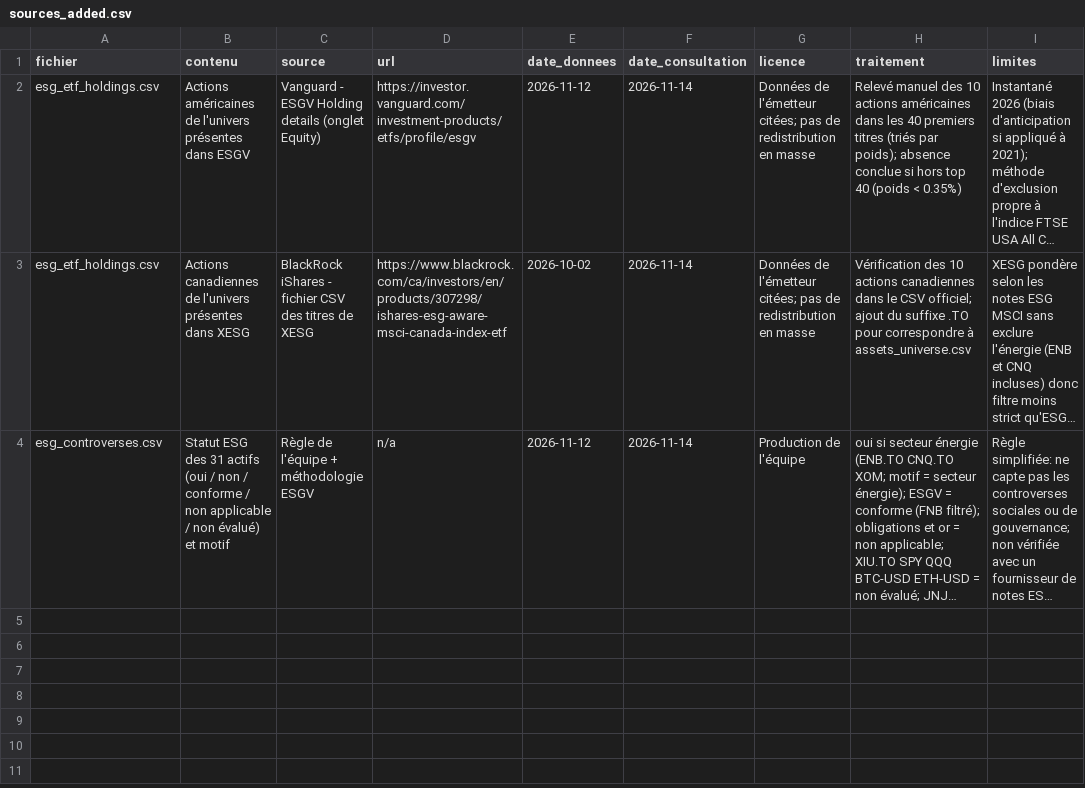
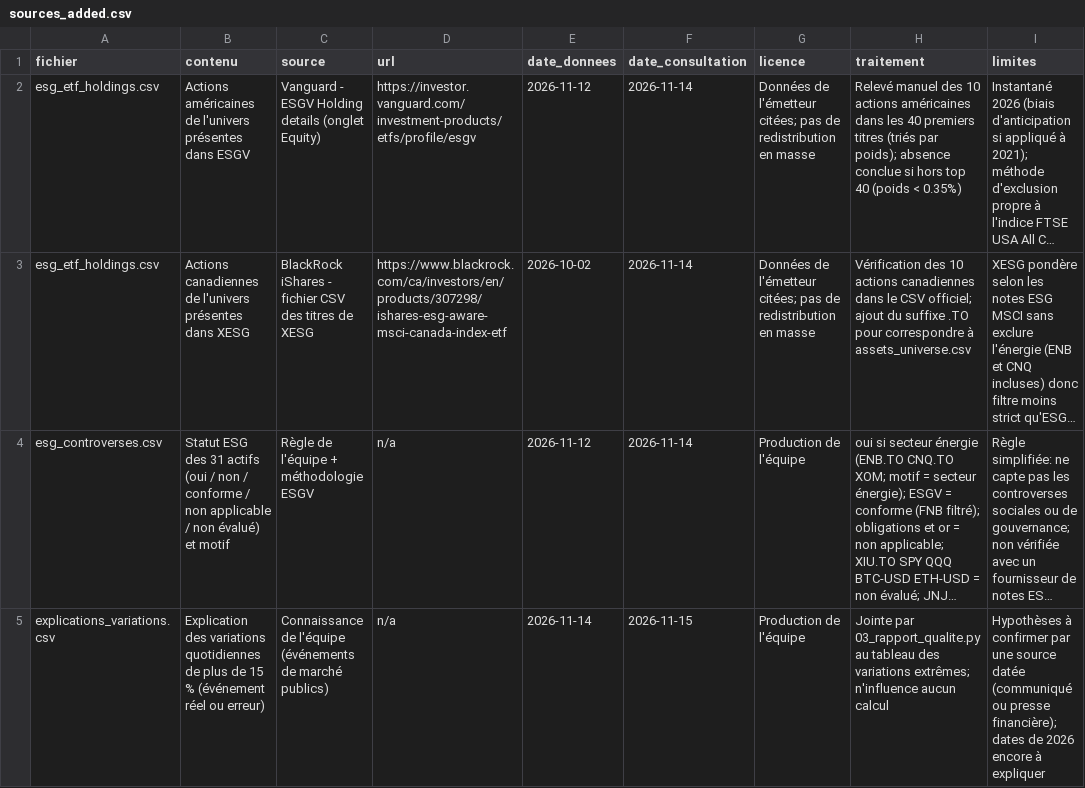
Before and after one commit to divinson14/Datathon_PolyFinance_2026, a CSV file: data/sources/sources_added.csv, drawn as a sheet; long unchanged cells end in …; the diff names each change by its address in the sheet, - before the commit and + after, or states it on an @@ line.

Commit message:
feat: verification qualite amelioree

```diff
--- a/data/sources/sources_added.csv
+++ b/data/sources/sources_added.csv
+row 5: explications_variations.csv | Explication des variations quotidiennes de plus de 15 % (événement réel ou erreur) | Connaissance de l'équipe (événements de marché publics) | n/a | 2026-11-14 | 2026-11-15 | Production de l'équipe | Jointe par 03_rapport_qualite.py au tableau des variations extrêmes; n'influence aucun calcul | Hypothèses à confirmer par une source datée (communiqué ou presse financière); dates de 2026 encore à expliquer
```
Also changed, not shown: 5 other files.
